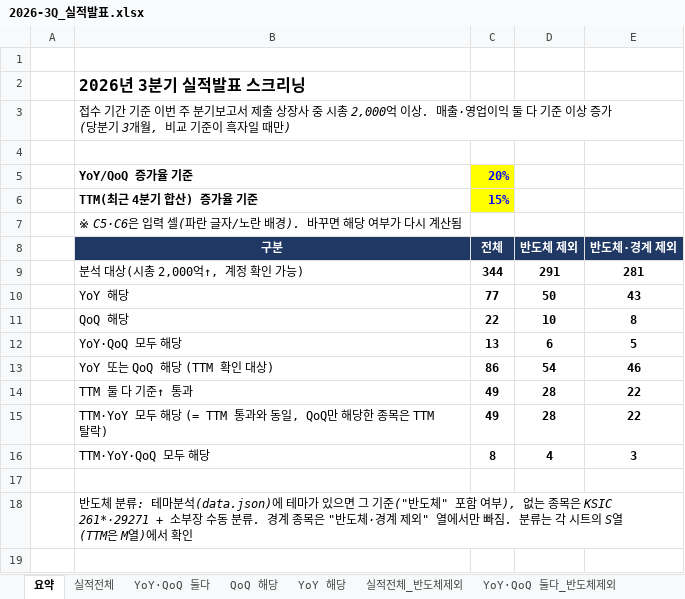
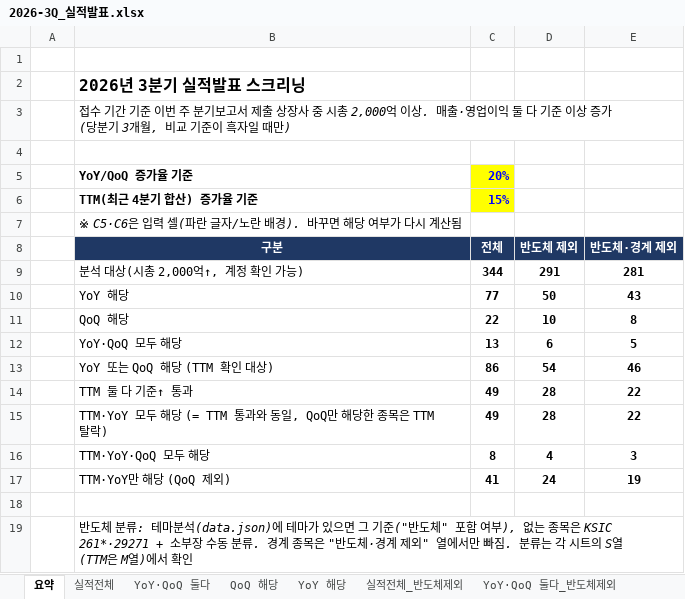
Before and after one commit to wkdtlgurdk-boop/tradesignal-prognosis, an Excel workbook: 실적발표/2026-3Q_실적발표.xlsx, sheet 요약, drawn as a sheet; values as stored, in another font and other column widths than the file's, no borders; the diff names each change by its address in the sheet, - before the commit and + after, or states it on an @@ line.

```diff
--- a/실적발표/2026-3Q_실적발표.xlsx (sheet 요약)
+++ b/실적발표/2026-3Q_실적발표.xlsx (sheet 요약)
+row 17:  | TTM·YoY만 해당 (QoQ 제외) | 41 | 24 | 19
```
Also changed, not shown: other sheet tabs, 5 other files.
